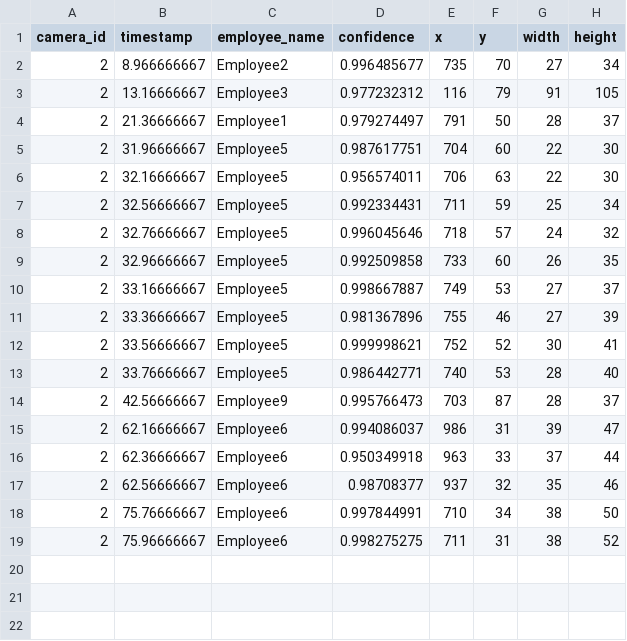
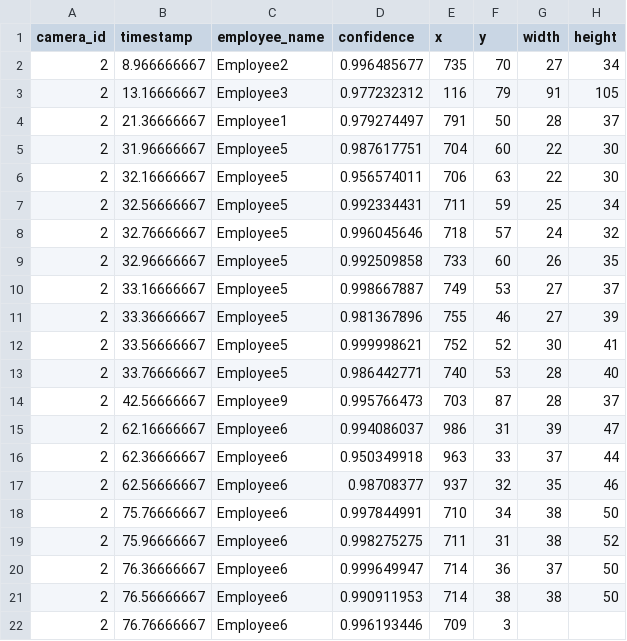
Before and after one commit to cinderellab/Vision-Based-Attendance-Tracker, a CSV file: Attendance_Logic_Module/test2.csv, drawn as a sheet; the diff names each change by its address in the sheet, - before the commit and + after, or states it on an @@ line.

Commit message:
0.5.25

```diff
--- a/Attendance_Logic_Module/test2.csv
+++ b/Attendance_Logic_Module/test2.csv
+row 20: 2 | 76.36666667 | Employee6 | 0.999649947 | 714 | 36 | 37 | 50
+row 21: 2 | 76.56666667 | Employee6 | 0.990911953 | 714 | 38 | 38 | 50
+row 22: 2 | 76.76666667 | Employee6 | 0.996193446 | 709 | 3
```
